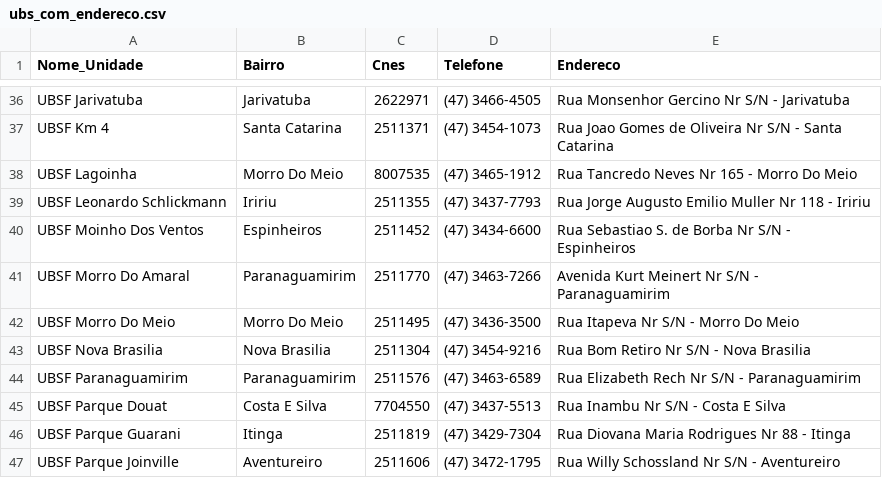
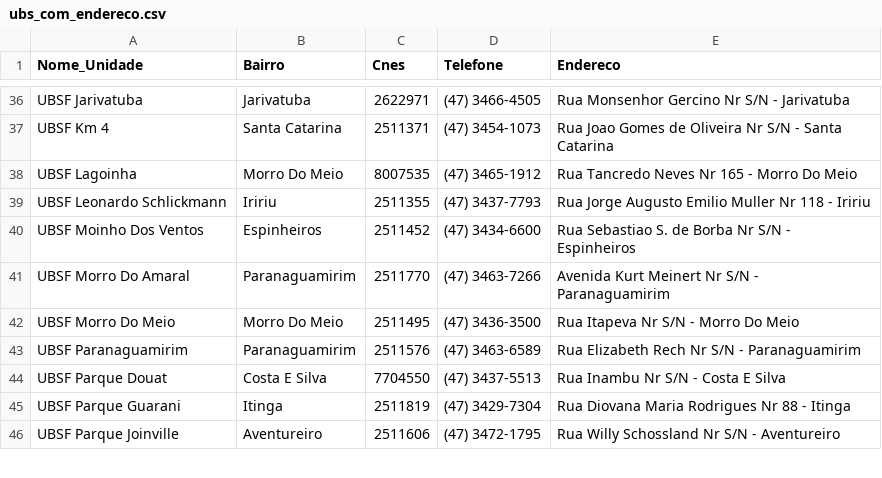
Before and after one commit to fablabjoinville/agenda-saude, a CSV file: scripts/ubs_com_endereco.csv, drawn as a sheet; only a part is shown, gaps mark what is left out.

```diff
--- a/scripts/ubs_com_endereco.csv
+++ b/scripts/ubs_com_endereco.csv
@@ -42,3 +42,2 @@ UBSF Morro Do Amaral,Paranaguamirim,2511770,(47) 3463-7266,Avenida Kurt Meinert
 UBSF Morro Do Meio,Morro Do Meio,2511495,(47) 3436-3500,Rua Itapeva  Nr S/N - Morro Do Meio
-UBSF Nova Brasilia,Nova Brasilia,2511304,(47) 3454-9216,Rua Bom Retiro  Nr S/N - Nova Brasilia
 UBSF Paranaguamirim,Paranaguamirim,2511576,(47) 3463-6589,Rua Elizabeth Rech  Nr S/N - Paranaguamirim
```
Also changed, not shown: 3 other files.
